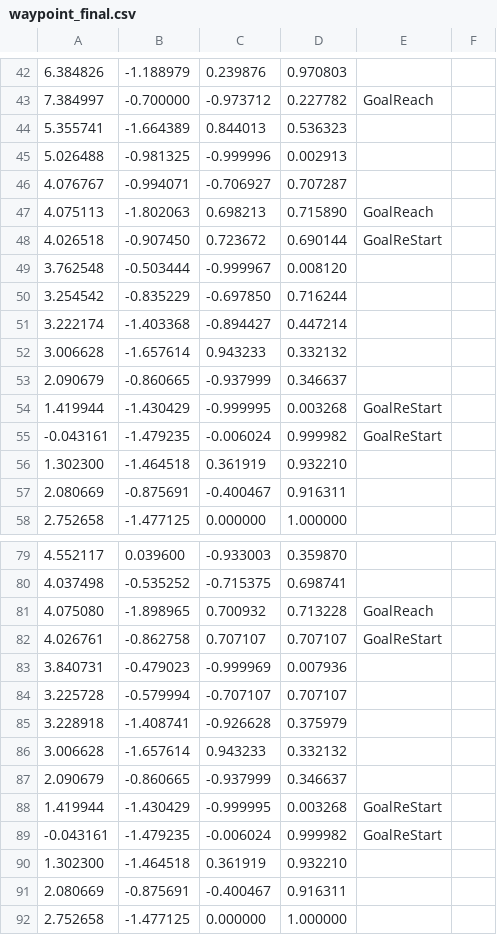
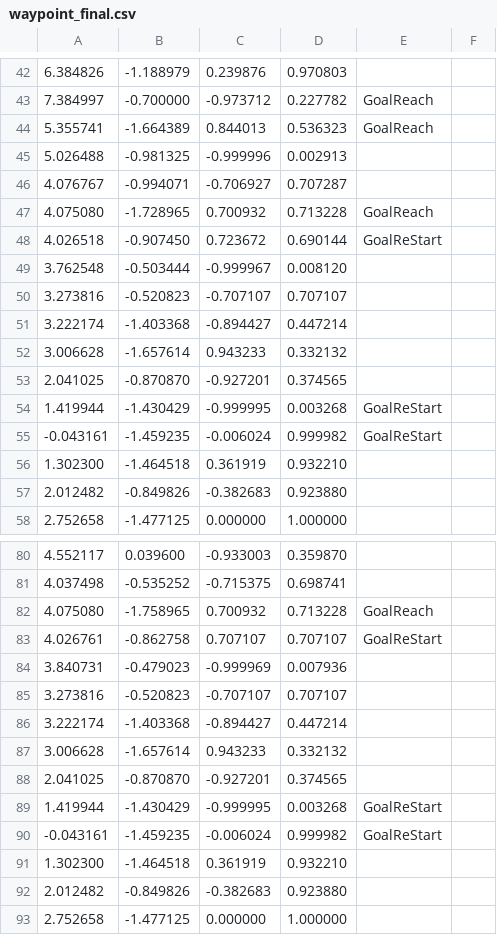
Before and after one commit to uhobeike/turtlebot3, a CSV file: turtlebot3_navigation/csv/waypoint_final.csv, drawn as a sheet; only a part is shown, gaps mark what is left out; the diff covers the shown part only.

Commit message:
Update csv

```diff
--- a/turtlebot3_navigation/csv/waypoint_final.csv
+++ b/turtlebot3_navigation/csv/waypoint_final.csv
@@ -43,11 +43,11 @@
 7.384997,-0.700000,-0.973712,0.227782,GoalReach,
-5.355741,-1.664389,0.844013,0.536323,
+5.355741,-1.664389,0.844013,0.536323,GoalReach,
 5.026488,-0.981325,-0.999996,0.002913,
 4.076767,-0.994071,-0.706927,0.707287,
-4.075113,-1.802063,0.698213,0.715890,GoalReach,
+4.075080,-1.728965,0.700932,0.713228,GoalReach,
 4.026518,-0.907450,0.723672,0.690144,GoalReStart,
 3.762548,-0.503444,-0.999967,0.008120,
-3.254542,-0.835229,-0.697850,0.716244,
+3.273816,-0.520823,-0.707107,0.707107,
 3.222174,-1.403368,-0.894427,0.447214,
 3.006628,-1.657614,0.943233,0.332132,
-2.090679,-0.860665,-0.937999,0.346637,
+2.041025,-0.870870,-0.927201,0.374565,
@@ -55,4 +55,4 @@
--0.043161,-1.479235,-0.006024,0.999982,GoalReStart
+-0.043161,-1.459235,-0.006024,0.999982,GoalReStart,
 1.302300,-1.464518,0.361919,0.932210,
-2.080669,-0.875691,-0.400467,0.916311,
+2.012482,-0.849826,-0.382683,0.923880,
 2.752658,-1.477125,0.000000,1.000000,
@@ -80,2 +81,2 @@
 4.037498,-0.535252,-0.715375,0.698741,
-4.075080,-1.898965,0.700932,0.713228,GoalReach
+4.075080,-1.758965,0.700932,0.713228,GoalReach,
@@ -83,5 +84,5 @@
 3.840731,-0.479023,-0.999969,0.007936,
-3.225728,-0.579994,-0.707107,0.707107,
-3.228918,-1.408741,-0.926628,0.375979,
+3.273816,-0.520823,-0.707107,0.707107,
+3.222174,-1.403368,-0.894427,0.447214,
 3.006628,-1.657614,0.943233,0.332132,
-2.090679,-0.860665,-0.937999,0.346637,
+2.041025,-0.870870,-0.927201,0.374565,
@@ -89,4 +90,4 @@
--0.043161,-1.479235,-0.006024,0.999982,GoalReStart
+-0.043161,-1.459235,-0.006024,0.999982,GoalReStart,
 1.302300,-1.464518,0.361919,0.932210,
-2.080669,-0.875691,-0.400467,0.916311,
+2.012482,-0.849826,-0.382683,0.923880,
 2.752658,-1.477125,0.000000,1.000000,
```
Also changed, not shown: 3 added rows, 2 removed rows and 13 edited cells elsewhere in this file.
